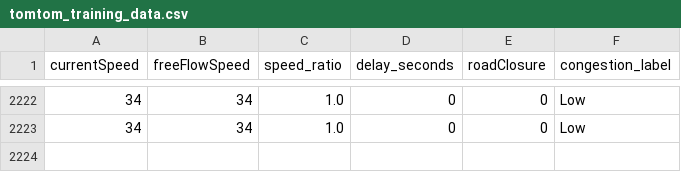
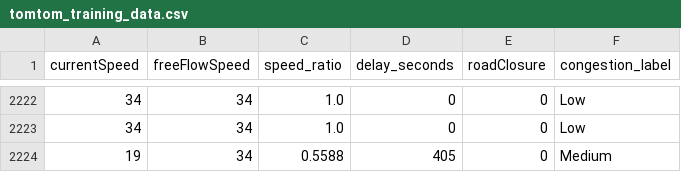
Before and after one commit to angel-2006/Traffic_Predictive_Project, a CSV file: data/tomtom_training_data.csv, drawn as a sheet; only a part is shown, gaps mark what is left out.

```diff
--- a/data/tomtom_training_data.csv
+++ b/data/tomtom_training_data.csv
@@ -2223 +2223,2 @@ currentSpeed,freeFlowSpeed,speed_ratio,delay_seconds,roadClosure,congestion_labe
 34,34,1.0,0,0,Low
+19,34,0.5588,405,0,Medium
```
Also changed, not shown: data/tomtom_traffic.csv.
